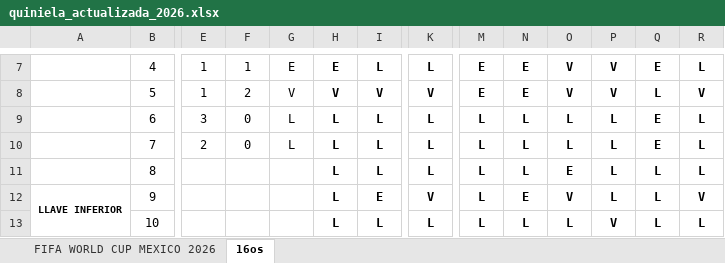
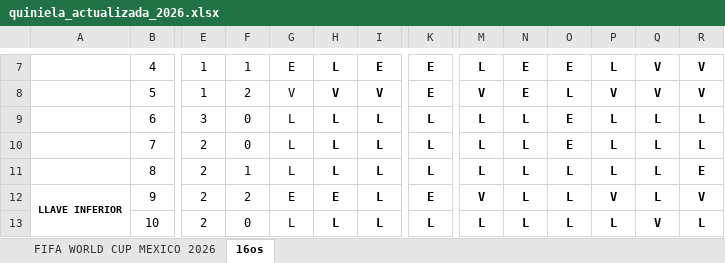
Before and after one commit to limondeagua-svg/Quiniela-World-Cup-Mexico-2026, an Excel workbook: quiniela_actualizada_2026.xlsx, sheet 16os, drawn as a sheet; only a part is shown, gaps mark what is left out; values as stored, in another font and other column widths than the file's, no borders; conditional formats not drawn; the diff covers the shown part only; the diff names each change by its address in the sheet, - before the commit and + after, or states it on an @@ line.

```diff
--- a/quiniela_actualizada_2026.xlsx (sheet 16os)
+++ b/quiniela_actualizada_2026.xlsx (sheet 16os)
-H7: E
+H7: L
-I7: L
+I7: E
-K7: L
+K7: E
-M7: E
+M7: L
-O7: V
+O7: E
-P7: V
+P7: L
-Q7: E
+Q7: V
-R7: L
+R7: V
-K8: V
+K8: E
-M8: E
+M8: V
-O8: V
+O8: L
-Q8: L
+Q8: V
-O9:O10: L
+O9:O10: E
-Q9:Q10: E
+Q9:Q10: L
-E11:E13: (empty)
+E11:E13: 2
-F11: (empty)
+F11: 1
-G11: (empty)
+G11: L
-O11: E
+O11: L
-R11: L
+R11: E
-F12: (empty)
+F12: 2
-G12: (empty)
+G12: E
-H12: L
+H12: E
-I12: E
+I12: L
-K12: V
+K12: E
-M12: L
+M12: V
-N12: E
+N12: L
-O12: V
+O12: L
-P12: L
+P12: V
-F13: (empty)
+F13: 0
-G13: (empty)
+G13: L
-P13: V
+P13: L
-Q13: L
+Q13: V
```
Also changed, not shown: 5 added rows, 5 removed rows, 49 edited cells and cell formats elsewhere in this sheet, hidden cells.
